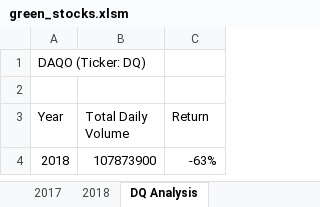
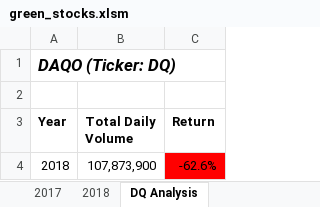
Before and after one commit to LordNebbs/BootcampModule2, an Excel workbook: green_stocks.xlsm, sheet DQ Analysis, drawn as a sheet; values as stored, in another font and other column widths than the file's, no borders; charts and pictures not drawn; the diff names each change by its address in the sheet, - before the commit and + after, or states it on an @@ line.

```diff
--- a/green_stocks.xlsm (sheet DQ Analysis)
+++ b/green_stocks.xlsm (sheet DQ Analysis)
@@ A1 bold: off → on, italic: off → on, text size: larger @@
-A3:C3 bold: off
+A3:C3 bold: on
-B4 (Total Daily Volume): 107873900
+B4 (Total Daily Volume): 107,873,900
-C4 (Return): -63%
+C4 (Return): -62.6%
-C4 fill: none
+C4 fill: #FF0000
```
Also changed, not shown: sheet All Stocks Analysis, charts or pictures.
